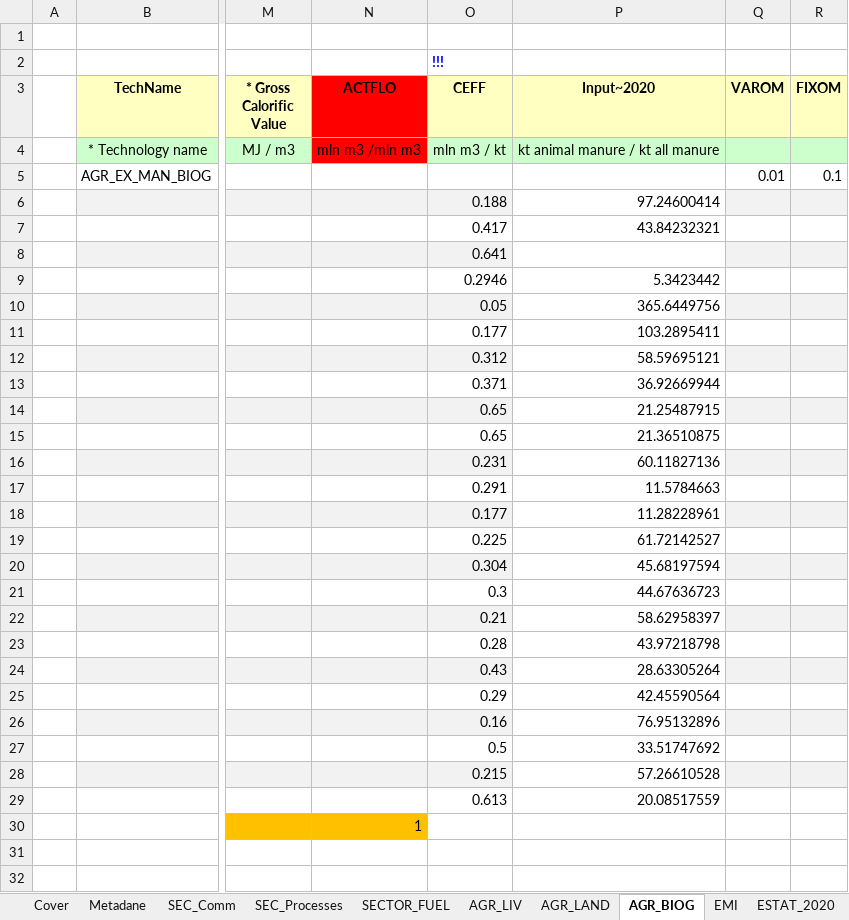
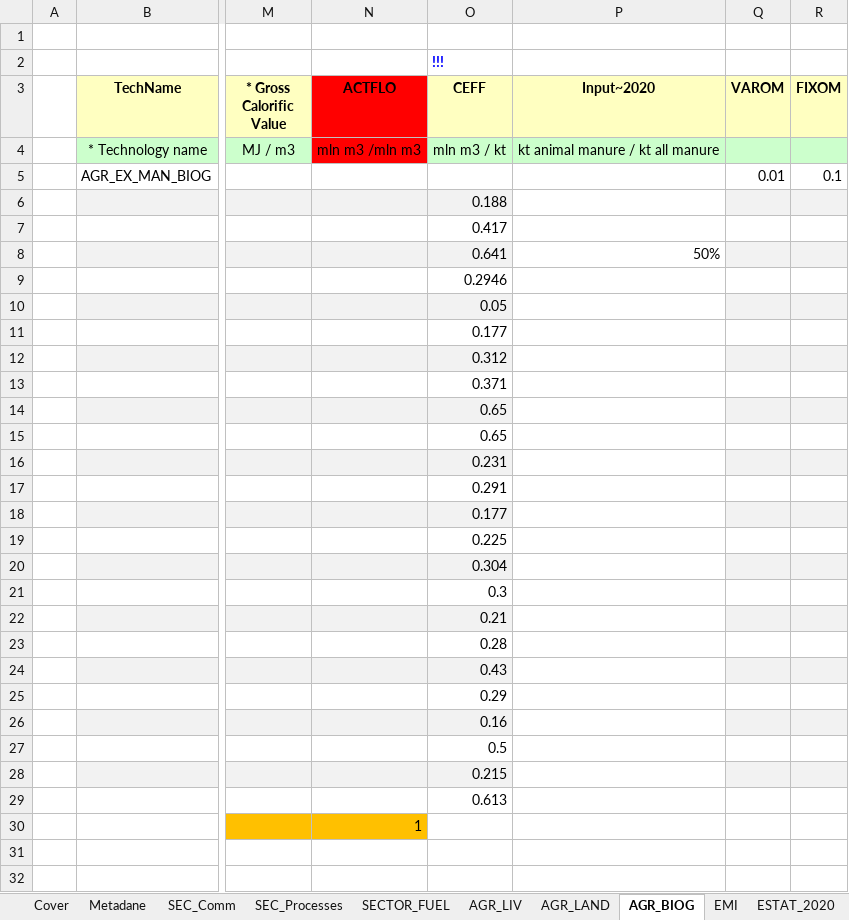
Before and after one commit to GBoron/Biogas, an Excel workbook: VT_Model_AGR.xlsx, sheet AGR_BIOG, drawn as a sheet; only a part is shown, gaps mark what is left out; values as stored, in another font and other column widths than the file's, no borders; charts and pictures not drawn; the diff names each change by its address in the sheet, - before the commit and + after, or states it on an @@ line.

Commit message:
Add files via upload

```diff
--- a/VT_Model_AGR.xlsx (sheet AGR_BIOG)
+++ b/VT_Model_AGR.xlsx (sheet AGR_BIOG)
-P6 (Input~2020): 97.24600414
+P6 (Input~2020): (empty)
-P7 (Input~2020): 43.84232321
+P7 (Input~2020): (empty)
-P8 (Input~2020): (empty)
+P8 (Input~2020): 50%
-P9 (Input~2020): 5.3423442
+P9 (Input~2020): (empty)
-P10 (Input~2020): 365.6449756
+P10 (Input~2020): (empty)
-P11 (Input~2020): 103.2895411
+P11 (Input~2020): (empty)
-P12 (Input~2020): 58.59695121
+P12 (Input~2020): (empty)
-P13 (Input~2020): 36.92669944
+P13 (Input~2020): (empty)
-P14 (Input~2020): 21.25487915
+P14 (Input~2020): (empty)
-P15 (Input~2020): 21.36510875
+P15 (Input~2020): (empty)
-P16 (Input~2020): 60.11827136
+P16 (Input~2020): (empty)
-P17 (Input~2020): 11.5784663
+P17 (Input~2020): (empty)
-P18 (Input~2020): 11.28228961
+P18 (Input~2020): (empty)
-P19 (Input~2020): 61.72142527
+P19 (Input~2020): (empty)
-P20 (Input~2020): 45.68197594
+P20 (Input~2020): (empty)
-P21 (Input~2020): 44.67636723
+P21 (Input~2020): (empty)
-P22 (Input~2020): 58.62958397
+P22 (Input~2020): (empty)
-P23 (Input~2020): 43.97218798
+P23 (Input~2020): (empty)
-P24 (Input~2020): 28.63305264
+P24 (Input~2020): (empty)
-P25 (Input~2020): 42.45590564
+P25 (Input~2020): (empty)
-P26 (Input~2020): 76.95132896
+P26 (Input~2020): (empty)
-P27 (Input~2020): 33.51747692
+P27 (Input~2020): (empty)
-P28 (Input~2020): 57.26610528
+P28 (Input~2020): (empty)
-P29 (Input~2020): 20.08517559
+P29 (Input~2020): (empty)
```
